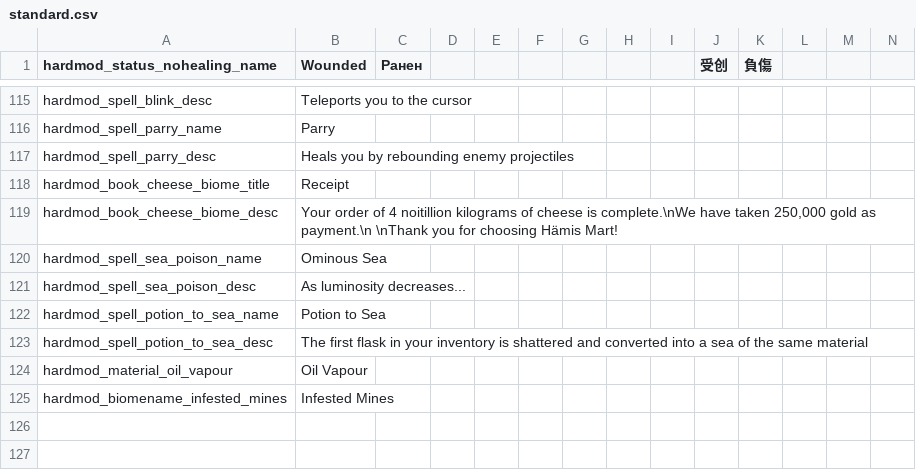
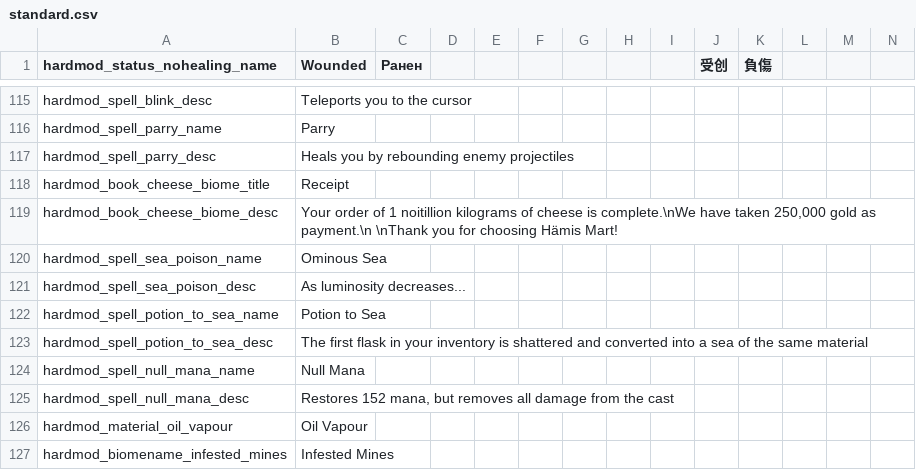
Before and after one commit to Conga0/noita.hardmod, a CSV file: files/standard.csv, drawn as a sheet; only a part is shown, gaps mark what is left out; rows hold the shown columns only; the diff names each change by its address in the sheet, - before the commit and + after, or states it on an @@ line.

Commit message:
Add Null Mana

```diff
--- a/files/standard.csv
+++ b/files/standard.csv
-B119 (Wounded): …order of 4 noitillion kilograms…
+B119 (Wounded): …order of 1 noitillion kilograms…
+row 124: hardmod_spell_null_mana_name | Null Mana
+row 125: hardmod_spell_null_mana_desc | Restores 152 mana, but removes all damage from the cast
```
Also changed, not shown: 4 other files.
